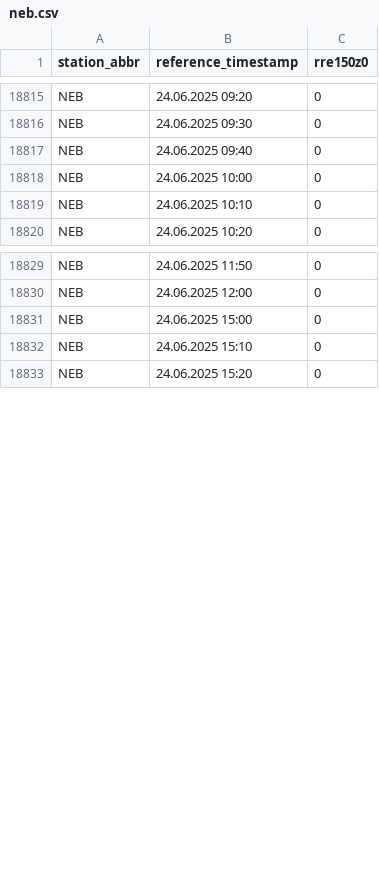
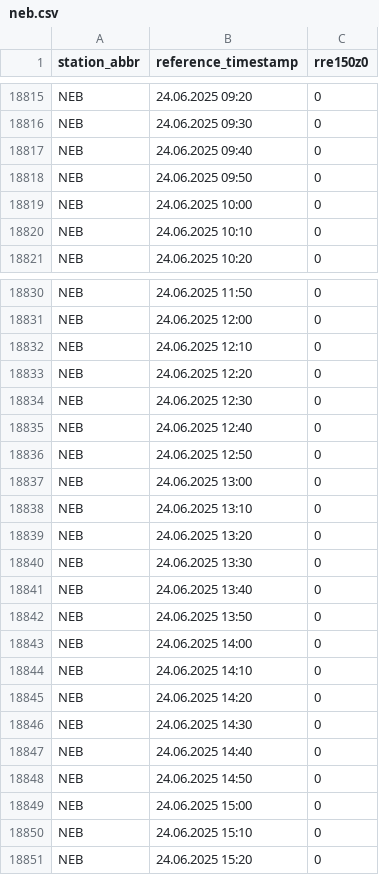
Before and after one commit to networkscientist/meteofungi, a CSV file: neb.csv, drawn as a sheet; only a part is shown, gaps mark what is left out.

```diff
--- a/neb.csv
+++ b/neb.csv
@@ -18817,2 +18817,3 @@ NEB;24.06.2025 09:30;0
 NEB;24.06.2025 09:40;0
+NEB;24.06.2025 09:50;0
 NEB;24.06.2025 10:00;0
@@ -18830,2 +18831,19 @@ NEB;24.06.2025 11:50;0
 NEB;24.06.2025 12:00;0
+NEB;24.06.2025 12:10;0
+NEB;24.06.2025 12:20;0
+NEB;24.06.2025 12:30;0
+NEB;24.06.2025 12:40;0
+NEB;24.06.2025 12:50;0
+NEB;24.06.2025 13:00;0
+NEB;24.06.2025 13:10;0
+NEB;24.06.2025 13:20;0
+NEB;24.06.2025 13:30;0
+NEB;24.06.2025 13:40;0
+NEB;24.06.2025 13:50;0
+NEB;24.06.2025 14:00;0
+NEB;24.06.2025 14:10;0
+NEB;24.06.2025 14:20;0
+NEB;24.06.2025 14:30;0
+NEB;24.06.2025 14:40;0
+NEB;24.06.2025 14:50;0
 NEB;24.06.2025 15:00;0
```
